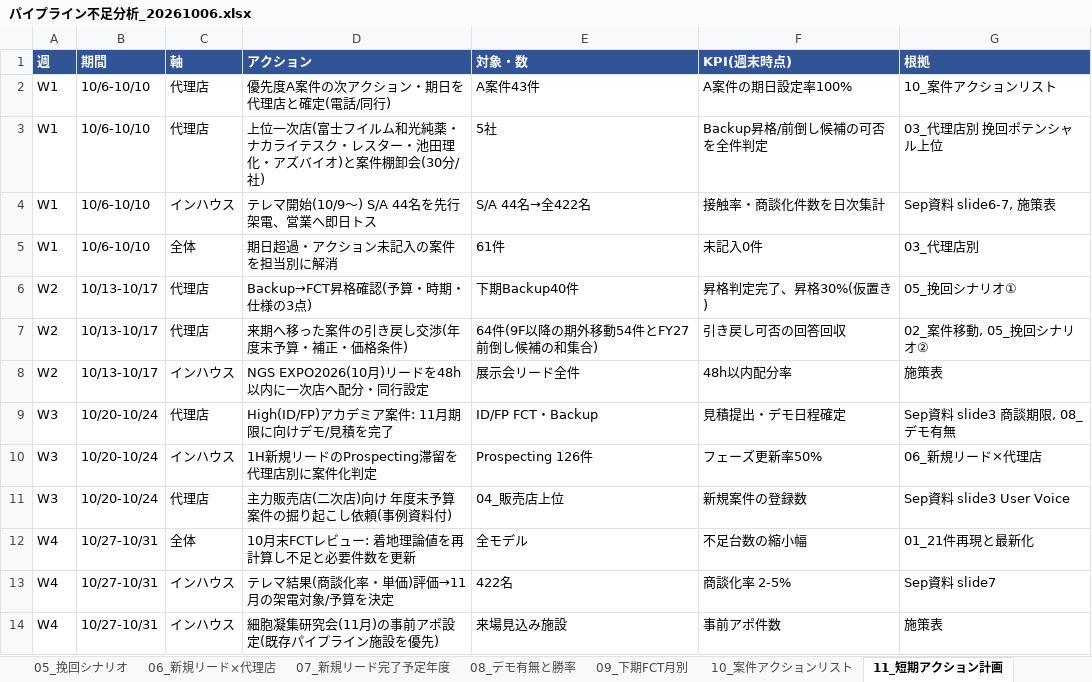
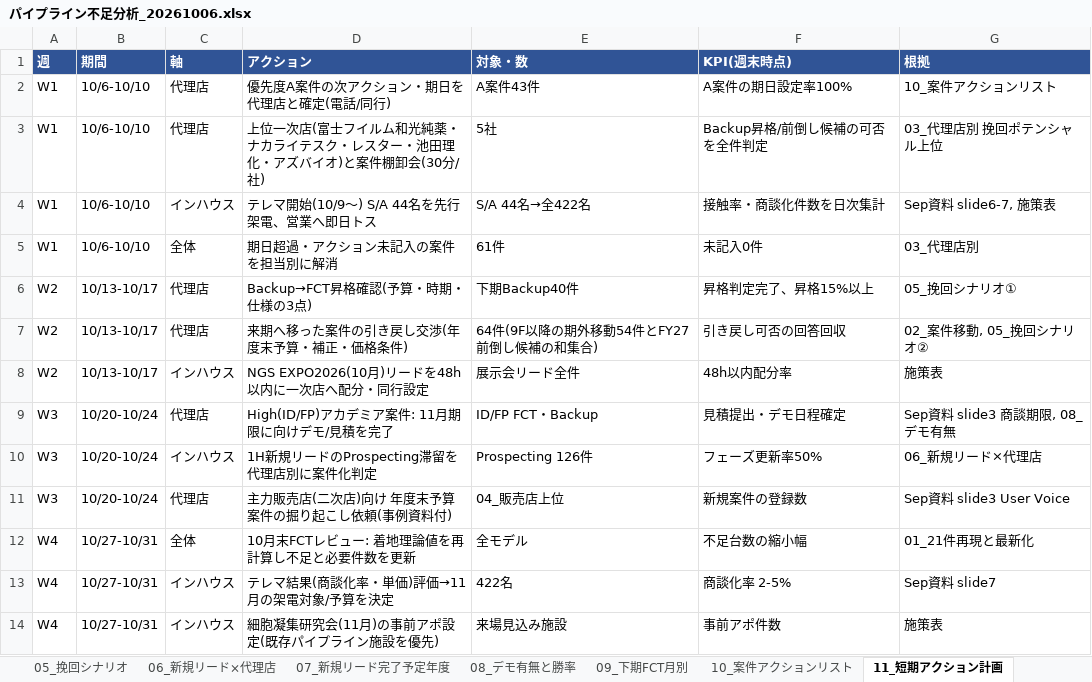
Before and after one commit to saru7949-koro/-1, an Excel workbook: 出力/パイプライン不足分析_20261006.xlsx, sheet 11_短期アクション計画, drawn as a sheet; values as stored, in another font and other column widths than the file's, no borders; the diff names each change by its address in the sheet, - before the commit and + after, or states it on an @@ line.

```diff
--- a/出力/パイプライン不足分析_20261006.xlsx (sheet 11_短期アクション計画)
+++ b/出力/パイプライン不足分析_20261006.xlsx (sheet 11_短期アクション計画)
-F6 (KPI(週末時点)): 昇格判定完了、昇格30%(仮置き)
+F6 (KPI(週末時点)): 昇格判定完了、昇格15%以上
```
Also changed, not shown: sheet 10_案件アクションリスト, sheet 05_挽回シナリオ, sheet 00_前提と算出式, 3 other files.
